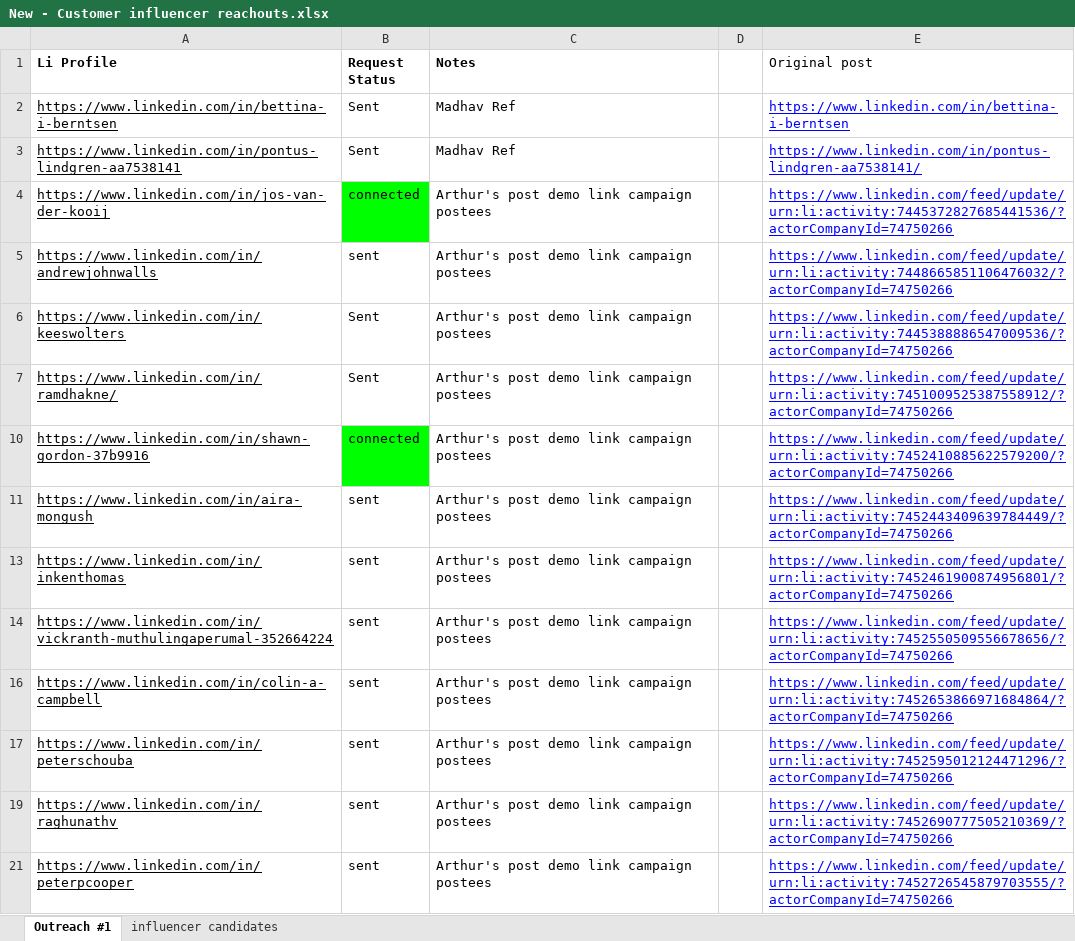
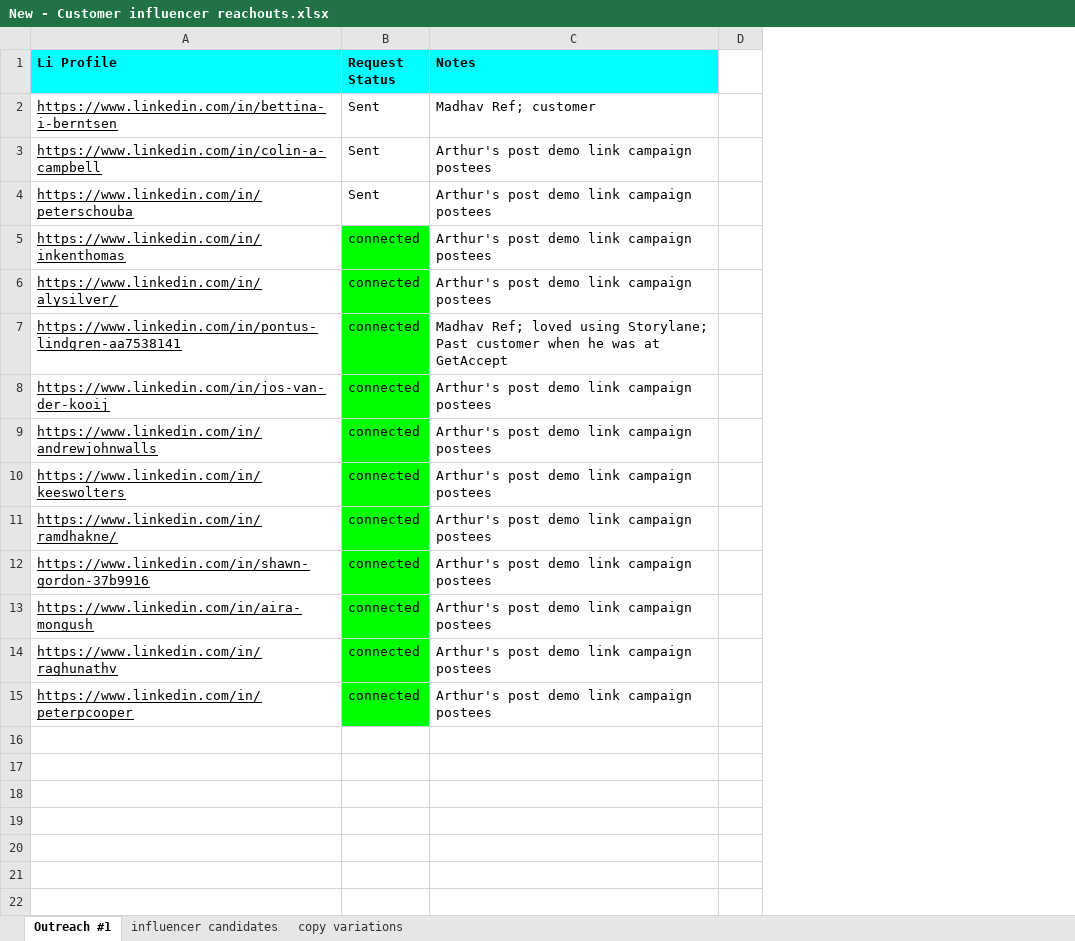
Before and after one commit to terriblyoffendedmarketer-stack/LinkedIn-Outreach-Automator, an Excel workbook: New - Customer influencer reachouts.xlsx, sheet Outreach #1, drawn as a sheet; values as stored, in another font and other column widths than the file's, no borders; charts and pictures not drawn; removed rows and columns are numbered as before the commit, all else as after; the diff names each change by its address in the sheet, - before the commit and + after, or states it on an @@ line.

```diff
--- a/New - Customer influencer reachouts.xlsx (sheet Outreach #1)
+++ b/New - Customer influencer reachouts.xlsx (sheet Outreach #1)
+sheet tab: copy variations
@@ column E (Original post) hidden, rows 2-11: https://www.linkedin.com/in/bettina-i-berntsen | https://www.linkedin.com/in/pontus-lindgren-aa7538141/ | https://www.linkedin.com/feed/update/urn:li:activity:7445372827685441536/?actorCompanyId=74750266 | https://www.linkedin.com/feed/update/urn:li:activity:7448665851106476032/?actorCompanyId=74750266 | https://www.linkedin.com/feed/update/urn:li:activity:7445388886547009536/?actorCompanyId=74750266 | https://www.linkedin.com/feed/update/urn:li:activity:7451009525387558912/?actorCompanyId=74750266 | https://www.linkedin.com/feed/update/urn:li:activity:7452410885622579200/?actorCompanyId=74750266 | https://www.linkedin.com/feed/update/urn:li:activity:7452443409639784449/?actorCompanyId=74750266; rows 19-21: https://www.linkedin.com/feed/update/urn:li:activity:7452690777505210369/?actorCompanyId=74750266 | https://www.linkedin.com/feed/update/urn:li:activity:7452726545879703555/?actorCompanyId=74750266 @@
-A1:C1 fill: none
+A1:C1 fill: #00FFFF
-C2 (Notes): Madhav Ref
+C2 (Notes): Madhav Ref; customer
+row 3: https://www.linkedin.com/in/colin-a-campbell | Sent | Arthur's post demo link campaign postees
+row 4: https://www.linkedin.com/in/peterschouba | Sent | Arthur's post demo link campaign postees
+row 5: https://www.linkedin.com/in/inkenthomas | connected | Arthur's post demo link campaign postees
+row 6: https://www.linkedin.com/in/alysilver/ | connected | Arthur's post demo link campaign postees
-B7 (Request Status): Sent
+B7 (Request Status): connected
-B7 fill: none
+B7 fill: #00FF00
-C7 (Notes): Madhav Ref
+C7 (Notes): Madhav Ref; loved using Storylane; Past customer when he was at GetAccept
-B9 (Request Status): sent
+B9 (Request Status): connected
-B9:B11 fill: none
+B9:B11 fill: #00FF00
-B10:B11 (Request Status): Sent
+B10:B11 (Request Status): connected
-B13 (Request Status): sent
+B13 (Request Status): connected
-B13 fill: none
+B13 fill: #00FF00
-row 13: https://www.linkedin.com/in/inkenthomas | sent | Arthur's post demo link campaign postees |  | https://www.linkedin.com/feed/update/urn:li:activity:7452461900874956801/?actorCompanyId=74750266
-row 14: https://www.linkedin.com/in/vickranth-muthulingaperumal-352664224 | sent | Arthur's post demo link campaign postees |  | https://www.linkedin.com/feed/update/urn:li:activity:7452550509556678656/?actorCompanyId=74750266
-row 16: https://www.linkedin.com/in/colin-a-campbell | sent | Arthur's post demo link campaign postees |  | https://www.linkedin.com/feed/update/urn:li:activity:7452653866971684864/?actorCompanyId=74750266
-row 17: https://www.linkedin.com/in/peterschouba | sent | Arthur's post demo link campaign postees |  | https://www.linkedin.com/feed/update/urn:li:activity:7452595012124471296/?actorCompanyId=74750266
-B14:B15 (Request Status): sent
+B14:B15 (Request Status): connected
-B14:B15 fill: none
+B14:B15 fill: #00FF00
```
Also changed, not shown: hidden cells, charts or pictures, 13 other files.
